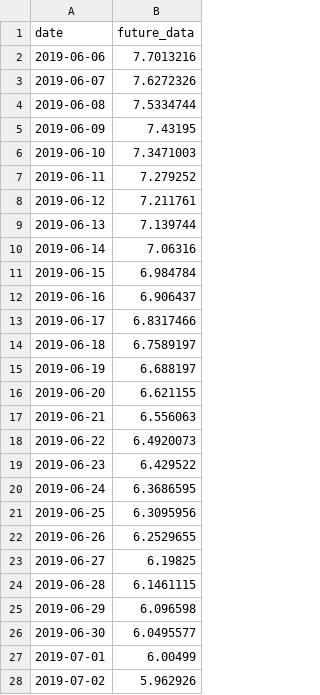
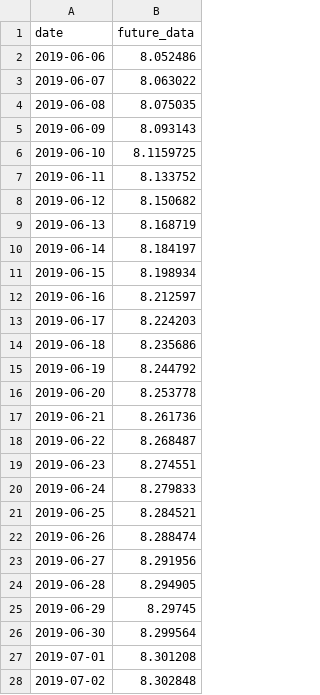
Before and after one commit to cx3hen/lstm-python, a CSV file: future_datas/000010_future_data.csv, drawn as a sheet; only a part is shown; the diff covers the shown part only.

```diff
--- a/future_datas/000010_future_data.csv
+++ b/future_datas/000010_future_data.csv
@@ -1,28 +1,28 @@
 date,future_data
-2019-06-06,7.7013216
-2019-06-07,7.6272326
-2019-06-08,7.5334744
-2019-06-09,7.43195
-2019-06-10,7.3471003
-2019-06-11,7.279252
-2019-06-12,7.211761
-2019-06-13,7.139744
-2019-06-14,7.06316
-2019-06-15,6.984784
-2019-06-16,6.906437
-2019-06-17,6.8317466
-2019-06-18,6.7589197
-2019-06-19,6.688197
-2019-06-20,6.621155
-2019-06-21,6.556063
-2019-06-22,6.4920073
-2019-06-23,6.429522
-2019-06-24,6.3686595
-2019-06-25,6.3095956
-2019-06-26,6.2529655
-2019-06-27,6.19825
-2019-06-28,6.1461115
-2019-06-29,6.096598
-2019-06-30,6.0495577
-2019-07-01,6.00499
-2019-07-02,5.962926
+2019-06-06,8.052486
+2019-06-07,8.063022
+2019-06-08,8.075035
+2019-06-09,8.093143
+2019-06-10,8.1159725
+2019-06-11,8.133752
+2019-06-12,8.150682
+2019-06-13,8.168719
+2019-06-14,8.184197
+2019-06-15,8.198934
+2019-06-16,8.212597
+2019-06-17,8.224203
+2019-06-18,8.235686
+2019-06-19,8.244792
+2019-06-20,8.253778
+2019-06-21,8.261736
+2019-06-22,8.268487
+2019-06-23,8.274551
+2019-06-24,8.279833
+2019-06-25,8.284521
+2019-06-26,8.288474
+2019-06-27,8.291956
+2019-06-28,8.294905
+2019-06-29,8.29745
+2019-06-30,8.299564
+2019-07-01,8.301208
+2019-07-02,8.302848
```
Also changed, not shown: 3 edited cells elsewhere in this file, future_datas/000001_future_data.csv, future_datas/000008_future_data.csv, 28 other files.
